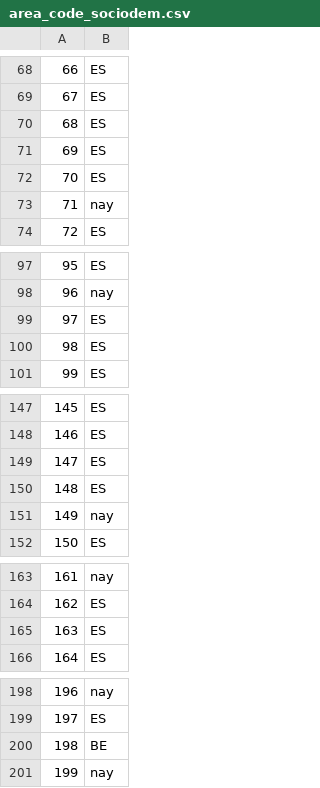
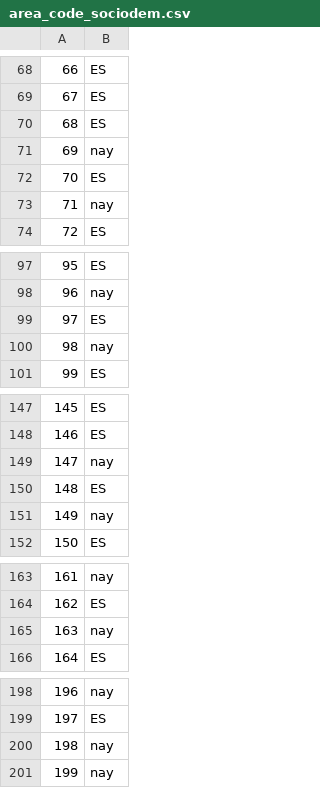
Before and after one commit to Chaotique/coactuem_streamlit, a CSV file: area_code_sociodem.csv, drawn as a sheet; only a part is shown, gaps mark what is left out; the diff covers the shown part only.

Commit message:
updated data

```diff
--- a/area_code_sociodem.csv
+++ b/area_code_sociodem.csv
@@ -70,3 +70,3 @@
 68,ES
-69,ES
+69,nay
 70,ES
@@ -99,3 +99,3 @@
 97,ES
-98,ES
+98,nay
 99,ES
@@ -148,3 +148,3 @@
 146,ES
-147,ES
+147,nay
 148,ES
@@ -164,3 +164,3 @@
 162,ES
-163,ES
+163,nay
 164,ES
@@ -199,3 +199,3 @@
 197,ES
-198,BE
+198,nay
 199,nay
```
Also changed, not shown: 2 edited cells elsewhere in this file.
